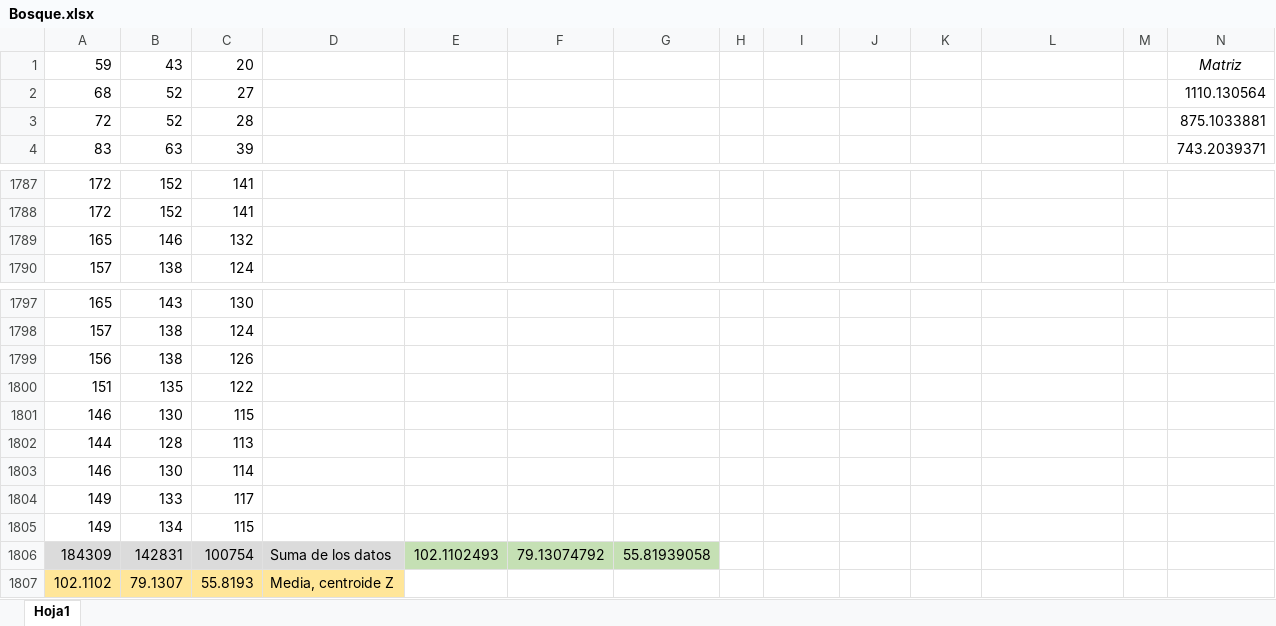
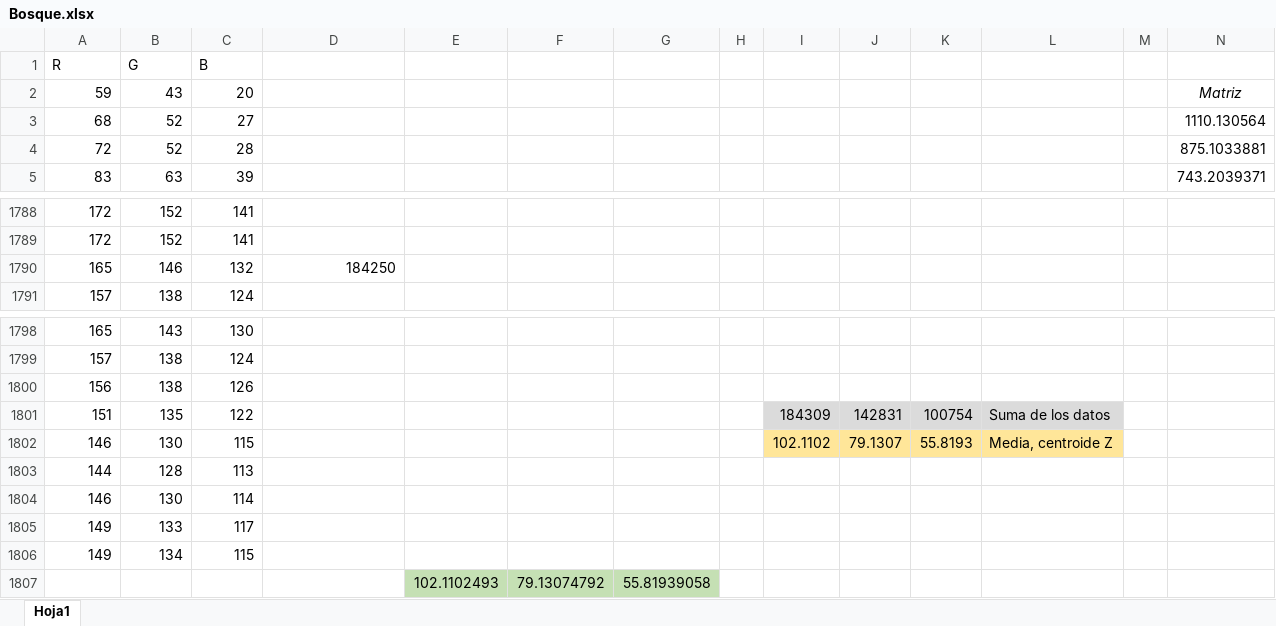
Before and after one commit to KarlaOrtiz24/Pattern-Recognition-Proyecto-1, an Excel workbook: Bosque.xlsx, sheet Hoja1, drawn as a sheet; only a part is shown, gaps mark what is left out; values as stored, in another font and other column widths than the file's, no borders; removed rows and columns are numbered as before the commit, all else as after; rows hold the shown columns only; the diff names each change by its address in the sheet, - before the commit and + after, or states it on an @@ line.

```diff
--- a/Bosque.xlsx (sheet Hoja1)
+++ b/Bosque.xlsx (sheet Hoja1)
+row 1: R | G | B
-D1790: (empty)
+D1790: 184250
-I1801: (empty)
+I1801: 184309
-I1801:L1801 fill: none
+I1801:L1801 fill: #DBDBDB
-J1801: (empty)
+J1801: 142831
-K1801: (empty)
+K1801: 100754
-L1801: (empty)
+L1801: Suma de los datos
-I1802: (empty)
+I1802: 102.1102
-I1802:L1802 fill: none
+I1802:L1802 fill: #FFE699
-J1802: (empty)
+J1802: 79.1307
-K1802: (empty)
+K1802: 55.8193
-L1802: (empty)
+L1802: Media, centroide Z
-row 1806: 184309 | 142831 | 100754 | Suma de los datos | 102.1102493 | 79.13074792 | 55.81939058
-row 1807: 102.1102 | 79.1307 | 55.8193 | Media, centroide Z
+row 1807:  |  |  |  | 102.1102493 | 79.13074792 | 55.81939058
```
Also changed, not shown: formulas that keep their value, Cielo.xlsx, Suelo.xlsx, 3 other files.
